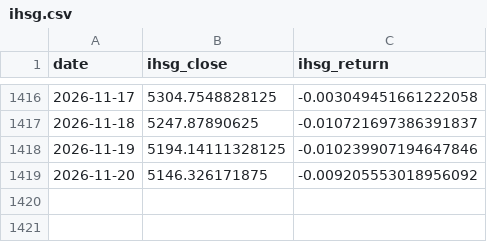
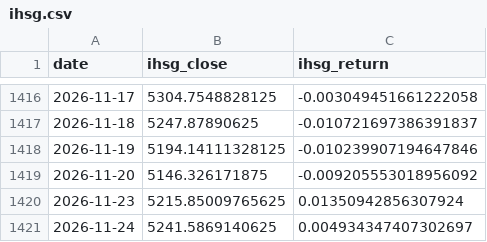
Before and after one commit to paundrar6-sudo/SKRIPSI-HIHUU, a CSV file: data/ihsg.csv, drawn as a sheet; only a part is shown, gaps mark what is left out.

```diff
--- a/data/ihsg.csv
+++ b/data/ihsg.csv
@@ -1419 +1419,3 @@ date,ihsg_close,ihsg_return
 2026-11-20,5146.326171875,-0.009205553018956092
+2026-11-23,5215.85009765625,0.01350942856307924
+2026-11-24,5241.5869140625,0.004934347407302697
```
Also changed, not shown: data/dataset_features.csv, data/dataset_final.csv, 3 other files.
